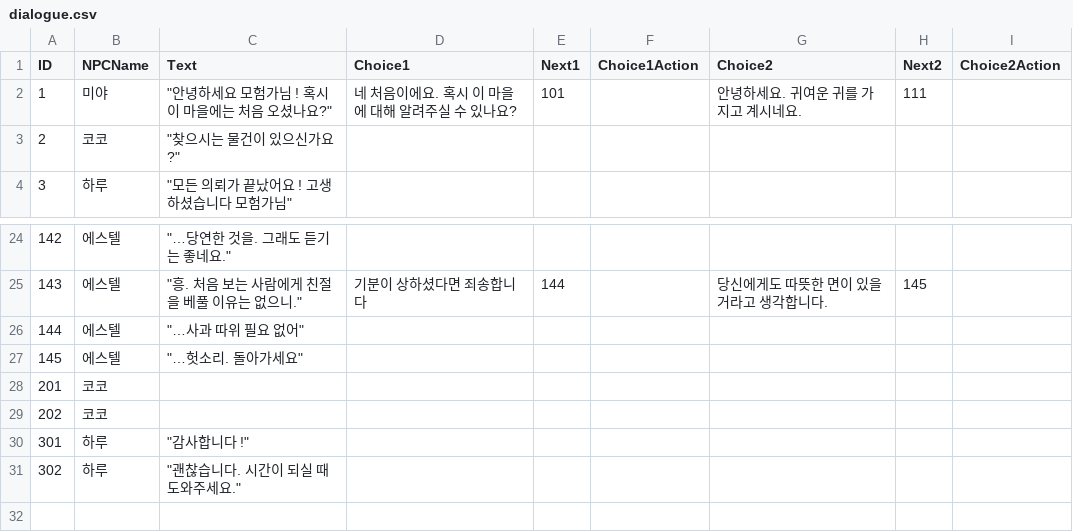
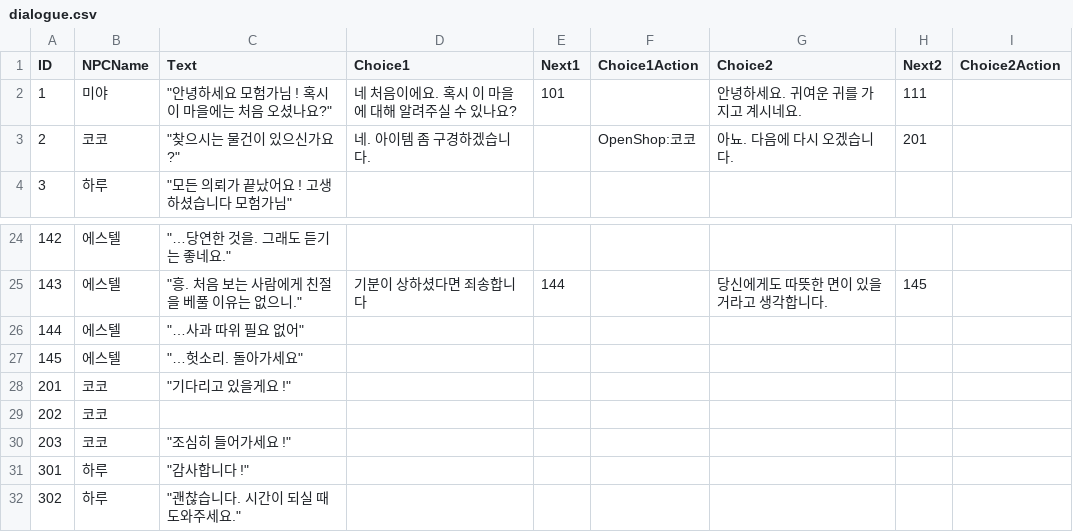
Before and after one commit to KimJinSu-Git/3D_Personal_Project, a CSV file: 3D_Project_RPG/Assets/Resources/Data/dialogue.csv, drawn as a sheet; only a part is shown, gaps mark what is left out; the shorter side is filled out with more unchanged rows.

Commit message:
3D_Project_RPG_3.2

```diff
--- a/3D_Project_RPG/Assets/Resources/Data/dialogue.csv
+++ b/3D_Project_RPG/Assets/Resources/Data/dialogue.csv
@@ -2,3 +2,3 @@
 1,미야,"""안녕하세요 모험가님 ! 혹시 이 마을에는 처음 오셨나요?""",네 처음이에요. 혹시 이 마을에 대해 알려주실 수 있나요?,101,,안녕하세요. 귀여운 귀를 가지고 계시네요.,111,
-2,코코,"""찾으시는 물건이 있으신가요?""",,,,,,
+2,코코,"""찾으시는 물건이 있으신가요?""",네. 아이템 좀 구경하겠습니다.,,OpenShop:코코,아뇨. 다음에 다시 오겠습니다.,201,
 3,하루,"""모든 의뢰가 끝났어요 ! 고생하셨습니다 모험가님""",,,,,,
@@ -27,4 +27,5 @@
 145,에스텔,"""…헛소리. 돌아가세요""",,,,,,
-201,코코,,,,,,,
+201,코코,"""기다리고 있을게요 !""",,,,,,
 202,코코,,,,,,,
+203,코코,"""조심히 들어가세요 !""",,,,,,
 301,하루,"""감사합니다 !""",,,,,,
```
Also changed, not shown: 3D_Project_RPG/Assets/Resources/Data/quest.csv, 38 other files.
